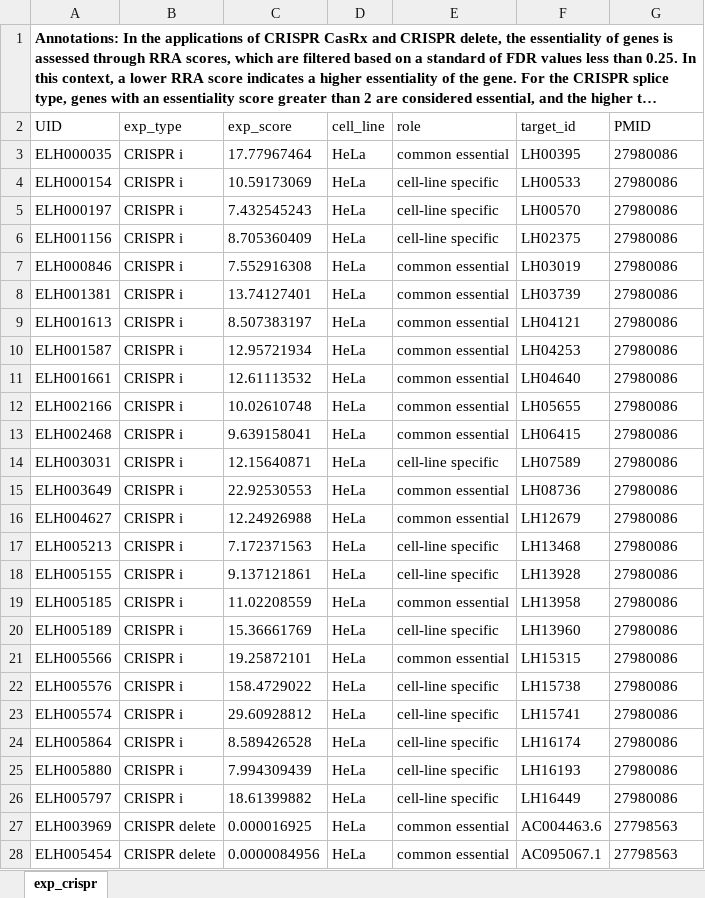
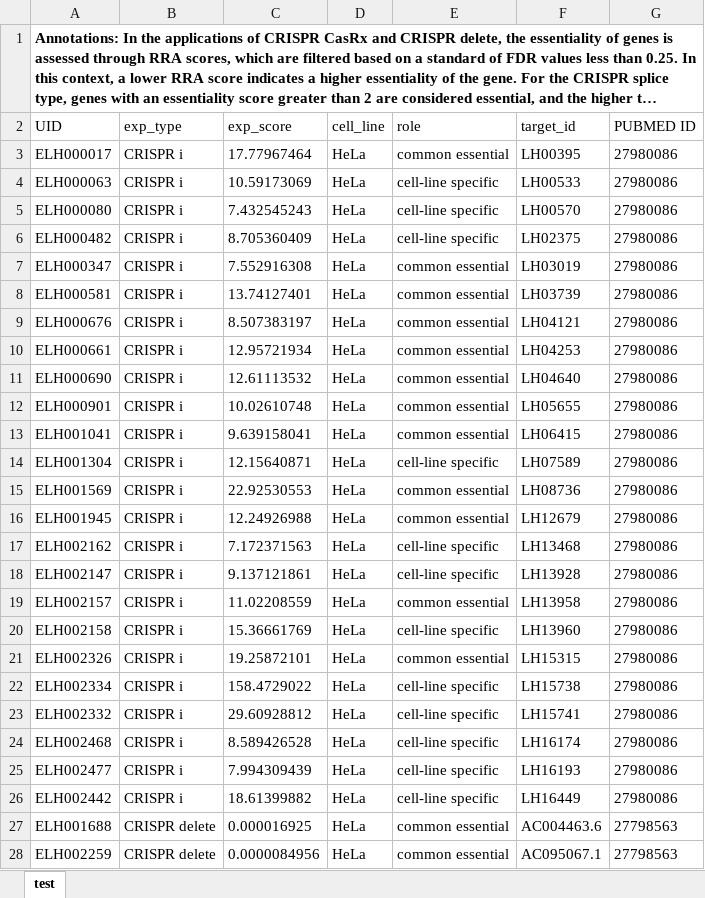
Before and after one commit to auggieyd/dbesslnc2.0, an Excel workbook: public/data/exp_crispr_records.xlsx, sheet test, drawn as a sheet; only a part is shown; long unchanged cells end in …; values as stored, in another font and other column widths than the file's, no borders; the diff covers the shown part only; the diff names each change by its address in the sheet, - before the commit and + after, or states it on an @@ line.

```diff
--- a/public/data/exp_crispr_records.xlsx (sheet test)
+++ b/public/data/exp_crispr_records.xlsx (sheet test)
-sheet tab: exp_crispr
+sheet tab: test
-G2: PMID
+G2: PUBMED ID
-A3 (UID): ELH000035
+A3 (UID): ELH000017
-A4 (UID): ELH000154
+A4 (UID): ELH000063
-A5 (UID): ELH000197
+A5 (UID): ELH000080
-A6 (UID): ELH001156
+A6 (UID): ELH000482
-A7 (UID): ELH000846
+A7 (UID): ELH000347
-A8 (UID): ELH001381
+A8 (UID): ELH000581
-A9 (UID): ELH001613
+A9 (UID): ELH000676
-A10 (UID): ELH001587
+A10 (UID): ELH000661
-A11 (UID): ELH001661
+A11 (UID): ELH000690
-A12 (UID): ELH002166
+A12 (UID): ELH000901
-A13 (UID): ELH002468
+A13 (UID): ELH001041
-A14 (UID): ELH003031
+A14 (UID): ELH001304
-A15 (UID): ELH003649
+A15 (UID): ELH001569
-A16 (UID): ELH004627
+A16 (UID): ELH001945
-A17 (UID): ELH005213
+A17 (UID): ELH002162
-A18 (UID): ELH005155
+A18 (UID): ELH002147
-A19 (UID): ELH005185
+A19 (UID): ELH002157
-A20 (UID): ELH005189
+A20 (UID): ELH002158
-A21 (UID): ELH005566
+A21 (UID): ELH002326
-A22 (UID): ELH005576
+A22 (UID): ELH002334
-A23 (UID): ELH005574
+A23 (UID): ELH002332
-A24 (UID): ELH005864
+A24 (UID): ELH002468
-A25 (UID): ELH005880
+A25 (UID): ELH002477
-A26 (UID): ELH005797
+A26 (UID): ELH002442
-A27 (UID): ELH003969
+A27 (UID): ELH001688
-A28 (UID): ELH005454
+A28 (UID): ELH002259
```
Also changed, not shown: 1400 edited cells elsewhere in this sheet, public/data/disease_related.xlsx, 43 other files.
